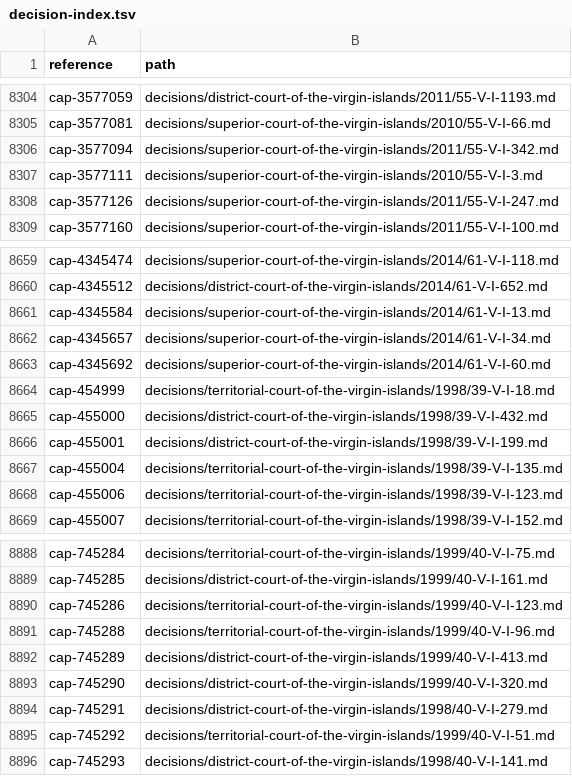
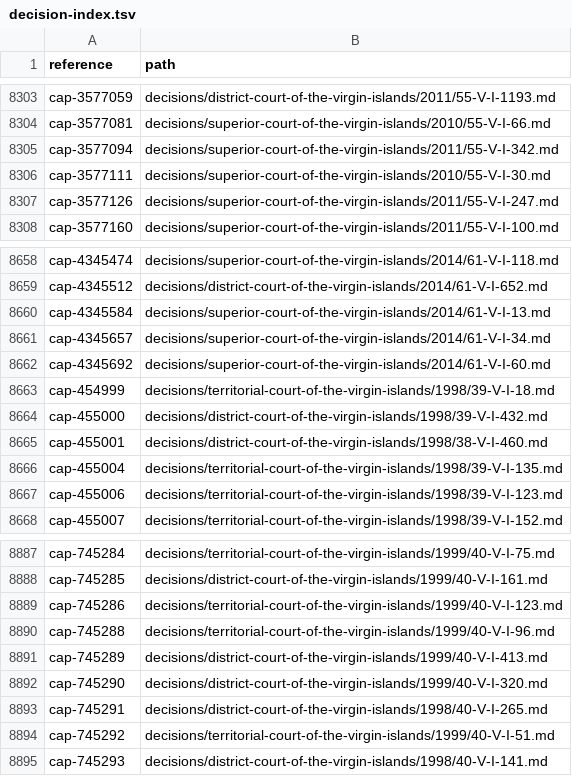
Before and after one commit to lexifina/united-states-virgin-islands-other-courts-caselaw, a TSV file: decision-index.tsv, drawn as a sheet; only a part is shown, gaps mark what is left out; the diff covers the shown part only.

Commit message:
Documentation: parallel-reporter copies marked as the same decision (3 files: 3 in another reporter, 0 held twice under one citation); decision-relations.tsv, decision index, corpus.json, README, REPRODUCE.md
Each file below is the same decision as the file after the arrow (same day, a citation, docket or name in common, and the same opinion text). Both files are kept; the index gives the first file's references to the second (8 rows re-pointed). No history is rewritten.

decisions/district-court-of-the-virgin-islands/1998/39-V-I-199.md -> decisions/district-court-of-the-virgin-islands/1998/38-V-I-460.md (1.00)
decisions/district-court-of-the-virgin-islands/1998/40-V-I-279.md -> decisions/district-court-of-the-virgin-islands/1998/40-V-I-265.md (0.74)
decisions/superior-court-of-the-virgin-islands/2010/55-V-I-3.md -> decisions/superior-court-of-the-virgin-islands/2010/55-V-I-30.md (0.70)

```diff
--- a/decision-index.tsv
+++ b/decision-index.tsv
@@ -8306,3 +8305,3 @@ cap-3577081	decisions/superior-court-of-the-virgin-islands/2010/55-V-I-66.md
 cap-3577094	decisions/superior-court-of-the-virgin-islands/2011/55-V-I-342.md
-cap-3577111	decisions/superior-court-of-the-virgin-islands/2010/55-V-I-3.md
+cap-3577111	decisions/superior-court-of-the-virgin-islands/2010/55-V-I-30.md
 cap-3577126	decisions/superior-court-of-the-virgin-islands/2011/55-V-I-247.md
@@ -8665,3 +8664,3 @@ cap-454999	decisions/territorial-court-of-the-virgin-islands/1998/39-V-I-18.md
 cap-455000	decisions/district-court-of-the-virgin-islands/1998/39-V-I-432.md
-cap-455001	decisions/district-court-of-the-virgin-islands/1998/39-V-I-199.md
+cap-455001	decisions/district-court-of-the-virgin-islands/1998/38-V-I-460.md
 cap-455004	decisions/territorial-court-of-the-virgin-islands/1998/39-V-I-135.md
@@ -8893,3 +8892,3 @@ cap-745289	decisions/district-court-of-the-virgin-islands/1999/40-V-I-413.md
 cap-745290	decisions/district-court-of-the-virgin-islands/1999/40-V-I-320.md
-cap-745291	decisions/district-court-of-the-virgin-islands/1998/40-V-I-279.md
+cap-745291	decisions/district-court-of-the-virgin-islands/1998/40-V-I-265.md
 cap-745292	decisions/territorial-court-of-the-virgin-islands/1999/40-V-I-51.md
```
Also changed, not shown: 1 removed row and 4 edited cells elsewhere in this file, 4 other files.
